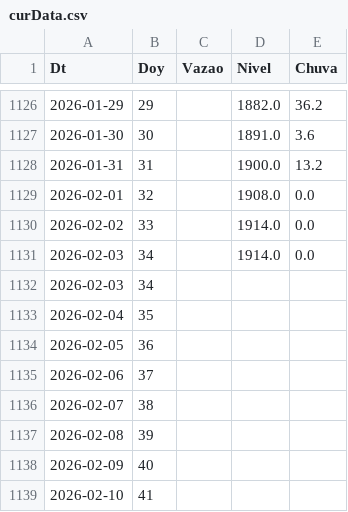
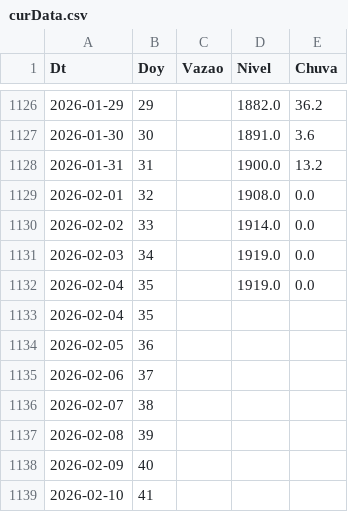
Before and after one commit to thiagosfsilva/ENSO-Monitor, a CSV file: data/curData.csv, drawn as a sheet; only a part is shown, gaps mark what is left out.

```diff
--- a/data/curData.csv
+++ b/data/curData.csv
@@ -1130,4 +1130,4 @@ Dt,Doy,Vazao,Nivel,Chuva
 2026-02-02,33,,1914.0,0.0
-2026-02-03,34,,1914.0,0.0
-2026-02-03,34,,,
+2026-02-03,34,,1919.0,0.0
+2026-02-04,35,,1919.0,0.0
 2026-02-04,35,,,
```
Also changed, not shown: 1 other file.
